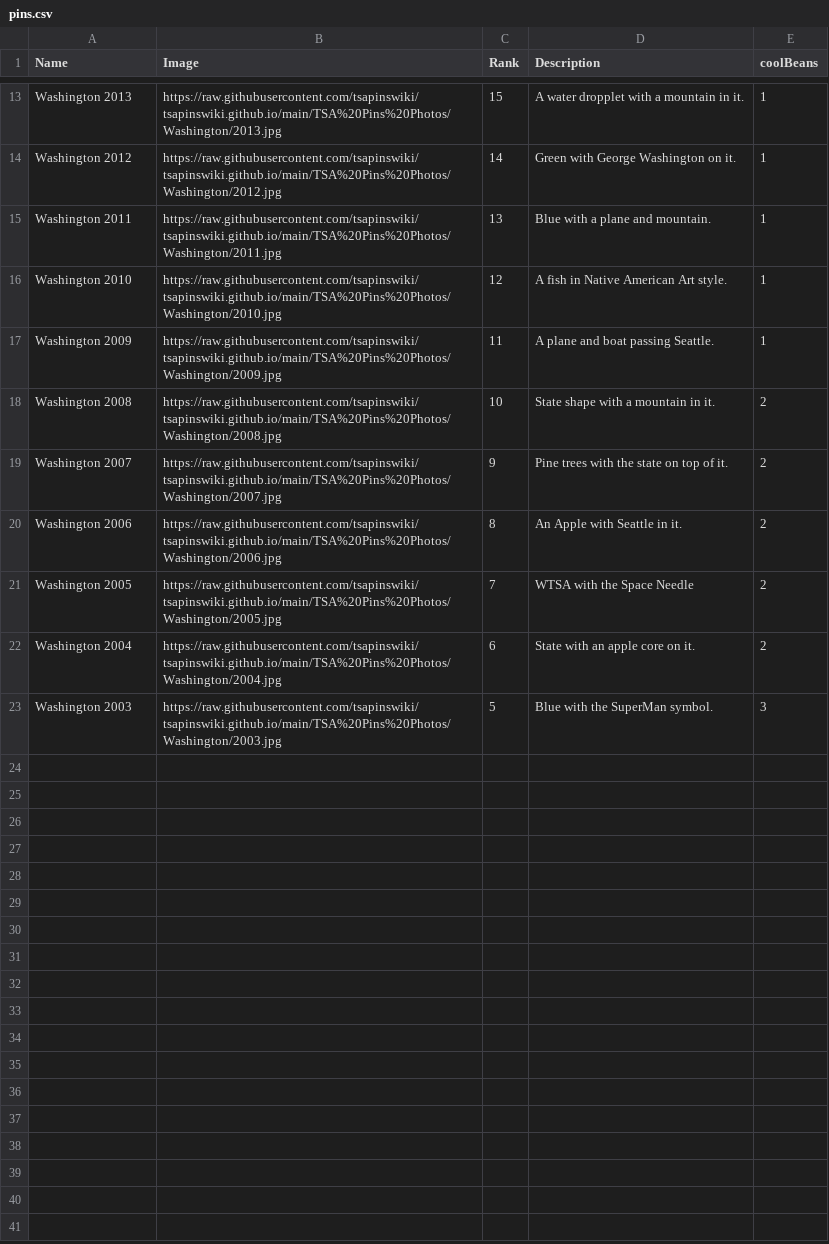
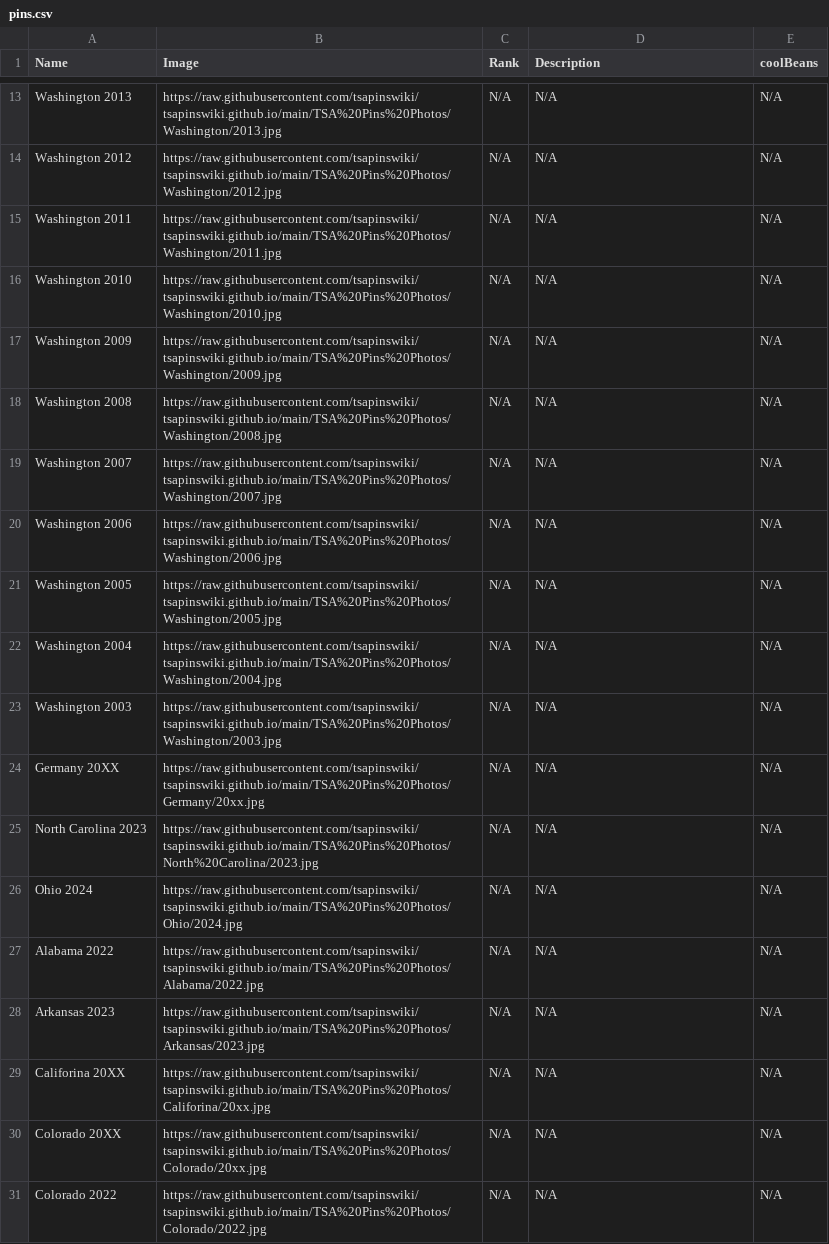
Before and after one commit to tsapinswiki/tsapinswiki.github.io, a CSV file: data/pins.csv, drawn as a sheet; only a part is shown, gaps mark what is left out; the diff covers the shown part only; the diff names each change by its address in the sheet, - before the commit and + after, or states it on an @@ line.

```diff
--- a/data/pins.csv
+++ b/data/pins.csv
-C13 (Rank): 15
+C13 (Rank): N/A
-D13 (Description): A water dropplet with a mountain in it.
+D13 (Description): N/A
-E13:E17 (coolBeans): 1
+E13:E17 (coolBeans): N/A
-C14 (Rank): 14
+C14 (Rank): N/A
-D14 (Description): Green with George Washington on it.
+D14 (Description): N/A
-C15 (Rank): 13
+C15 (Rank): N/A
-D15 (Description): Blue with a plane and mountain.
+D15 (Description): N/A
-C16 (Rank): 12
+C16 (Rank): N/A
-D16 (Description): A fish in Native American Art style.
+D16 (Description): N/A
-C17 (Rank): 11
+C17 (Rank): N/A
-D17 (Description): A plane and boat passing Seattle.
+D17 (Description): N/A
-C18 (Rank): 10
+C18 (Rank): N/A
-D18 (Description): State shape with a mountain in it.
+D18 (Description): N/A
-E18:E22 (coolBeans): 2
+E18:E22 (coolBeans): N/A
-C19 (Rank): 9
+C19 (Rank): N/A
-D19 (Description): Pine trees with the state on top of it.
+D19 (Description): N/A
-C20 (Rank): 8
+C20 (Rank): N/A
-D20 (Description): An Apple with Seattle in it.
+D20 (Description): N/A
-C21 (Rank): 7
+C21 (Rank): N/A
-D21 (Description): WTSA with the Space Needle
+D21 (Description): N/A
-C22 (Rank): 6
+C22 (Rank): N/A
-D22 (Description): State with an apple core on it.
+D22 (Description): N/A
-C23 (Rank): 5
+C23 (Rank): N/A
-D23 (Description): Blue with the SuperMan symbol.
+D23 (Description): N/A
-E23 (coolBeans): 3
+E23 (coolBeans): N/A
+row 24: Germany 20XX | https://raw.githubusercontent.com/tsapinswiki/tsapinswiki.github.io/main/TSA%20Pins%20Photos/Germany/20xx.jpg | N/A | N/A | N/A
+row 25: North Carolina 2023 | https://raw.githubusercontent.com/tsapinswiki/tsapinswiki.github.io/main/TSA%20Pins%20Photos/North%20Carolina/2023.jpg | N/A | N/A | N/A
+row 26: Ohio 2024 | https://raw.githubusercontent.com/tsapinswiki/tsapinswiki.github.io/main/TSA%20Pins%20Photos/Ohio/2024.jpg | N/A | N/A | N/A
+row 27: Alabama 2022 | https://raw.githubusercontent.com/tsapinswiki/tsapinswiki.github.io/main/TSA%20Pins%20Photos/Alabama/2022.jpg | N/A | N/A | N/A
+row 28: Arkansas 2023 | https://raw.githubusercontent.com/tsapinswiki/tsapinswiki.github.io/main/TSA%20Pins%20Photos/Arkansas/2023.jpg | N/A | N/A | N/A
+row 29: Califorina 20XX | https://raw.githubusercontent.com/tsapinswiki/tsapinswiki.github.io/main/TSA%20Pins%20Photos/Califorina/20xx.jpg | N/A | N/A | N/A
+row 30: Colorado 20XX | https://raw.githubusercontent.com/tsapinswiki/tsapinswiki.github.io/main/TSA%20Pins%20Photos/Colorado/20xx.jpg | N/A | N/A | N/A
+row 31: Colorado 2022 | https://raw.githubusercontent.com/tsapinswiki/tsapinswiki.github.io/main/TSA%20Pins%20Photos/Colorado/2022.jpg | N/A | N/A | N/A
```
Also changed, not shown: 12 added rows and 33 edited cells elsewhere in this file.
